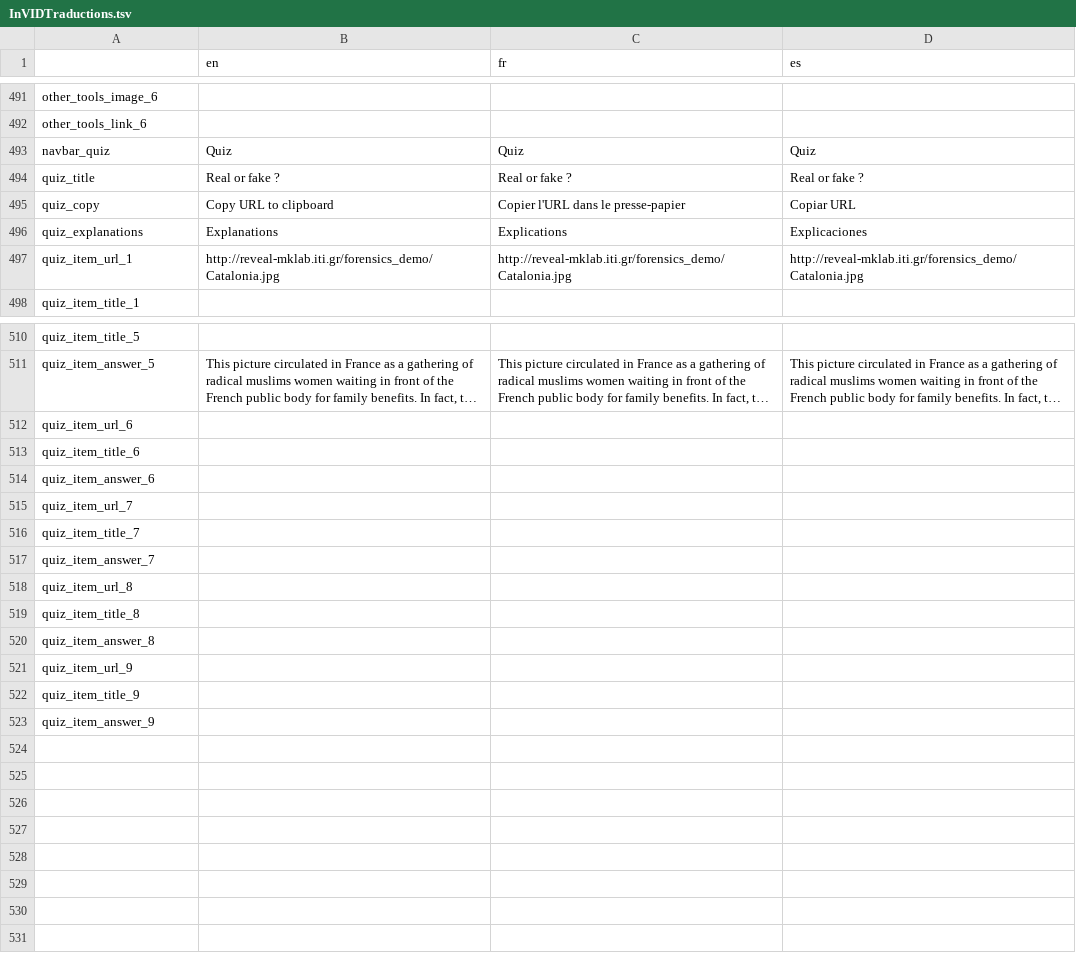
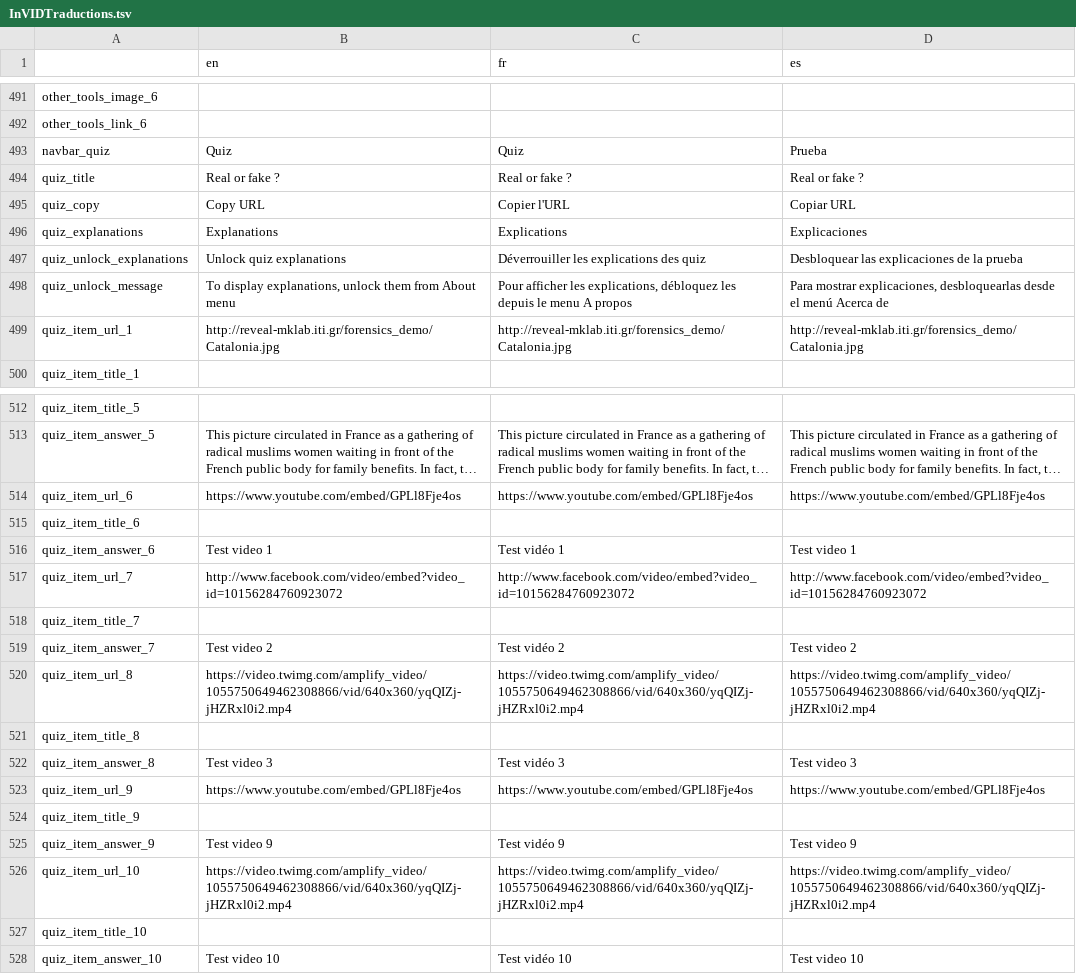
Before and after one commit to AFP-Medialab/invid-verification-plugin, a TSV file: InVIDTraductions.tsv, drawn as a sheet; only a part is shown, gaps mark what is left out; long unchanged cells end in …; addresses are those after the commit; the diff names each change by its address in the sheet, - before the commit and + after, or states it on an @@ line.

Commit message:
Finalization of quiz

```diff
--- a/InVIDTraductions.tsv
+++ b/InVIDTraductions.tsv
-D493 (es): Quiz
+D493 (es): Prueba
-B495 (en): Copy URL to clipboard
+B495 (en): Copy URL
-C495 (fr): Copier l'URL dans le presse-papier
+C495 (fr): Copier l'URL
+row 497: quiz_unlock_explanations | Unlock quiz explanations | Déverrouiller les explications des quiz | Desbloquear las explicaciones de la prueba
+row 498: quiz_unlock_message | To display explanations, unlock them from About menu | Pour afficher les explications, débloquez les depuis le menu A propos | Para mostrar explicaciones, desbloquearlas desde el menú Acerca de
-B514 (en): (empty)
+B514 (en): https://www.youtube.com/embed/GPLl8Fje4os
-C514 (fr): (empty)
+C514 (fr): https://www.youtube.com/embed/GPLl8Fje4os
-D514 (es): (empty)
+D514 (es): https://www.youtube.com/embed/GPLl8Fje4os
-B516 (en): (empty)
+B516 (en): Test video 1
-C516 (fr): (empty)
+C516 (fr): Test vidéo 1
-D516 (es): (empty)
+D516 (es): Test video 1
-B517 (en): (empty)
+B517 (en): http://www.facebook.com/video/embed?video_id=10156284760923072
-C517 (fr): (empty)
+C517 (fr): http://www.facebook.com/video/embed?video_id=10156284760923072
-D517 (es): (empty)
+D517 (es): http://www.facebook.com/video/embed?video_id=10156284760923072
-B519 (en): (empty)
+B519 (en): Test video 2
-C519 (fr): (empty)
+C519 (fr): Test vidéo 2
-D519 (es): (empty)
+D519 (es): Test video 2
-B520 (en): (empty)
+B520 (en): https://video.twimg.com/amplify_video/1055750649462308866/vid/640x360/yqQIZj-jHZRxl0i2.mp4
-C520 (fr): (empty)
+C520 (fr): https://video.twimg.com/amplify_video/1055750649462308866/vid/640x360/yqQIZj-jHZRxl0i2.mp4
-D520 (es): (empty)
+D520 (es): https://video.twimg.com/amplify_video/1055750649462308866/vid/640x360/yqQIZj-jHZRxl0i2.mp4
-B522 (en): (empty)
+B522 (en): Test video 3
-C522 (fr): (empty)
+C522 (fr): Test vidéo 3
-D522 (es): (empty)
+D522 (es): Test video 3
-B523 (en): (empty)
+B523 (en): https://www.youtube.com/embed/GPLl8Fje4os
-C523 (fr): (empty)
+C523 (fr): https://www.youtube.com/embed/GPLl8Fje4os
-D523 (es): (empty)
+D523 (es): https://www.youtube.com/embed/GPLl8Fje4os
-B525 (en): (empty)
+B525 (en): Test video 9
-C525 (fr): (empty)
+C525 (fr): Test vidéo 9
-D525 (es): (empty)
+D525 (es): Test video 9
+row 526: quiz_item_url_10 | https://video.twimg.com/amplify_video/1055750649462308866/vid/640x360/yqQIZj-jHZRxl0i2.mp4 | https://video.twimg.com/amplify_video/1055750649462308866/vid/640x360/yqQIZj-jHZRxl0i2.mp4 | https://video.twimg.com/amplify_video/1055750649462308866/vid/640x360/yqQIZj-jHZRxl0i2.mp4
+row 527: quiz_item_title_10
+row 528: quiz_item_answer_10 | Test video 10 | Test vidéo 10 | Test video 10
```
